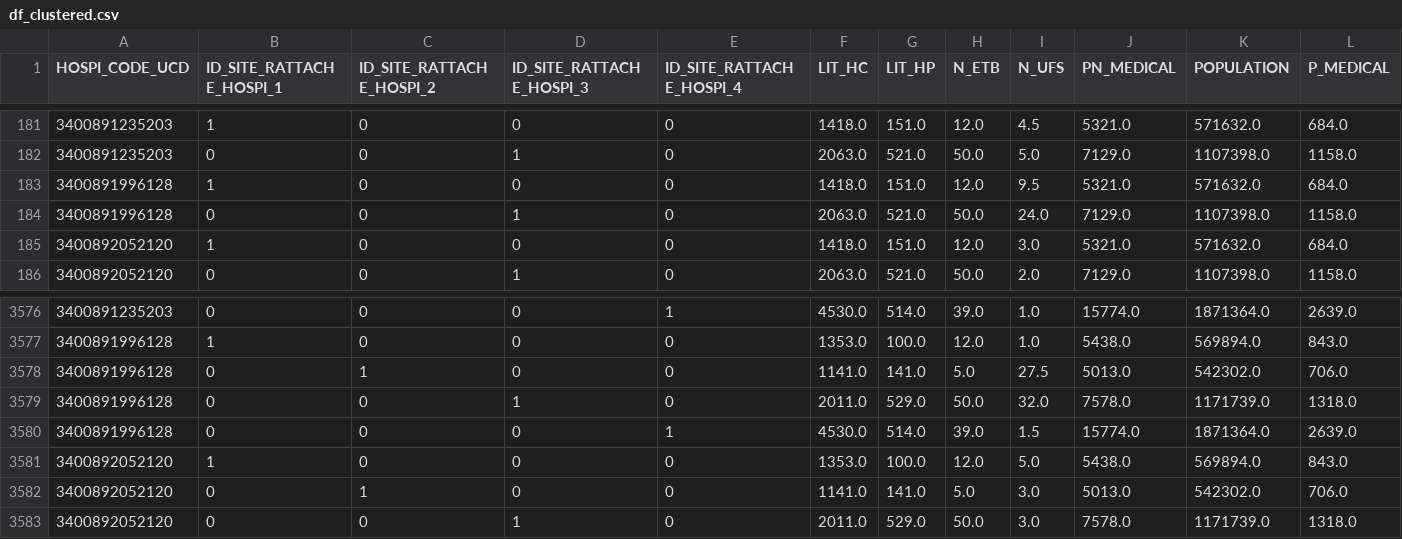
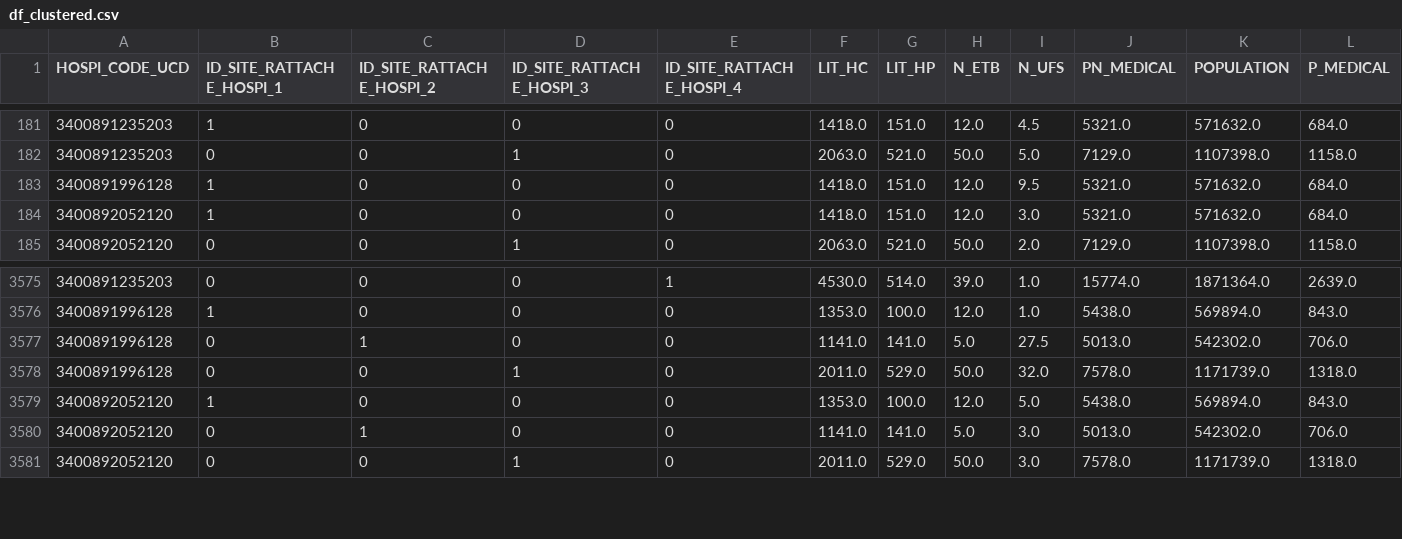
Before and after one commit to douglasmmachado/MedicineConsumption, a CSV file: datasets/unified_approach/clustered/df_clustered.csv, drawn as a sheet; only a part is shown, gaps mark what is left out; rows hold the shown columns only; the diff names each change by its address in the sheet, - before the commit and + after, or states it on an @@ line.

Commit message:
Add files via upload

```diff
--- a/datasets/unified_approach/clustered/df_clustered.csv
+++ b/datasets/unified_approach/clustered/df_clustered.csv
-row 184: 3400891996128 | 0 | 0 | 1 | 0 | 2063.0 | 521.0 | 50.0 | 24.0 | 7129.0 | 1107398.0 | 1158.0
-row 3580: 3400891996128 | 0 | 0 | 0 | 1 | 4530.0 | 514.0 | 39.0 | 1.5 | 15774.0 | 1871364.0 | 2639.0
```
